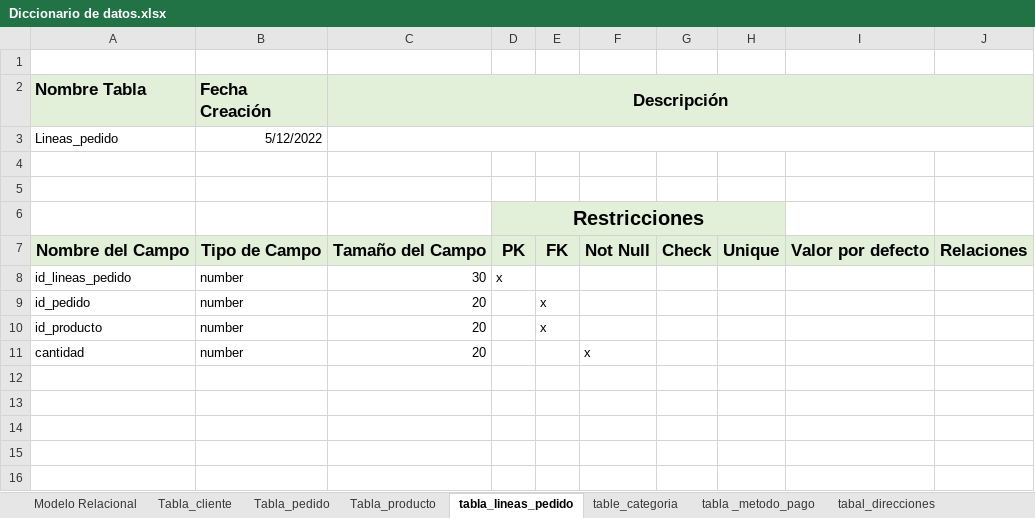
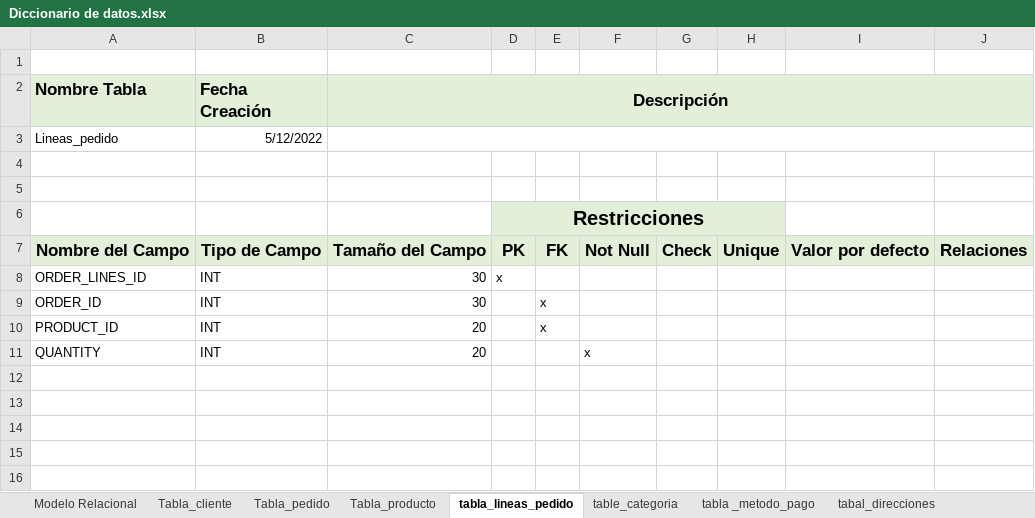
Before and after one commit to olallabs3/CoffeMuufe, an Excel workbook: Base de datos/Diccionario de datos.xlsx, sheet tabla_lineas_pedido, drawn as a sheet; only a part is shown; values as stored, in another font and other column widths than the file's, no borders; removed rows and columns are numbered as before the commit, all else as after; the diff names each change by its address in the sheet, - before the commit and + after, or states it on an @@ line.

```diff
--- a/Base de datos/Diccionario de datos.xlsx (sheet tabla_lineas_pedido)
+++ b/Base de datos/Diccionario de datos.xlsx (sheet tabla_lineas_pedido)
-A8 (Nombre Tabla): id_lineas_pedido
+A8 (Nombre Tabla): ORDER_LINES_ID
-B8 (Fecha Creación): number
+B8 (Fecha Creación): INT
+row 9: ORDER_ID | INT | 30 |  | x
-A10 (Nombre Tabla): id_pedido
+A10 (Nombre Tabla): PRODUCT_ID
-B10 (Fecha Creación): number
+B10 (Fecha Creación): INT
-row 10: id_producto | number | 20 |  | x
-A11 (Nombre Tabla): cantidad
+A11 (Nombre Tabla): QUANTITY
-B11 (Fecha Creación): number
+B11 (Fecha Creación): INT
```
Also changed, not shown: sheet Tabla_cliente, sheet Tabla_pedido, sheet Tabla_producto, sheet tabal_direcciones, sheet tabla _metodo_pago, sheet table_categoria.
